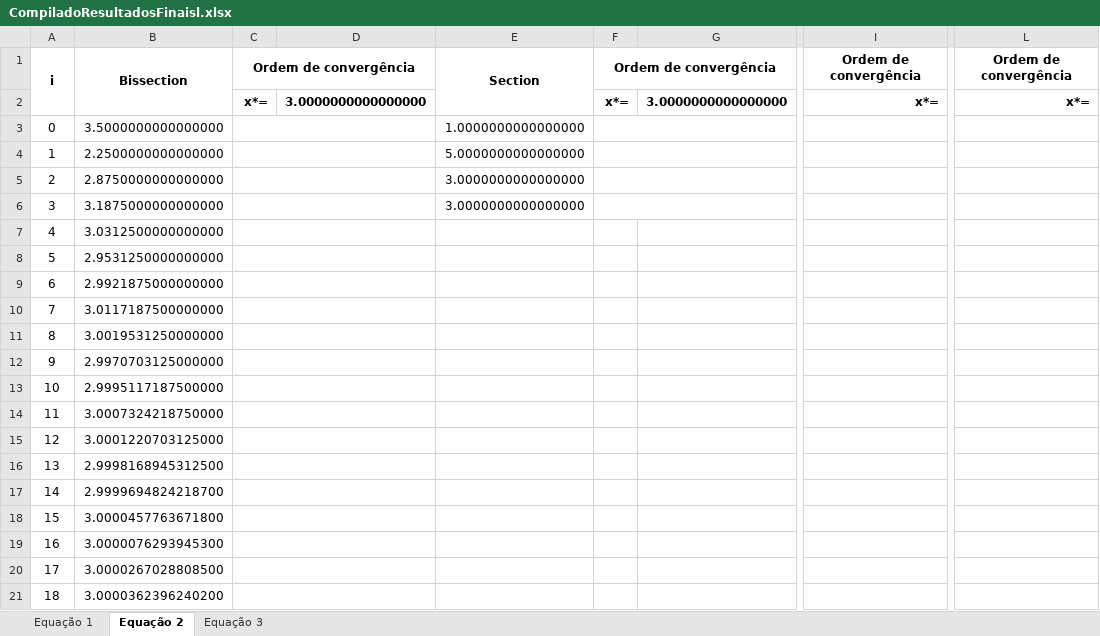
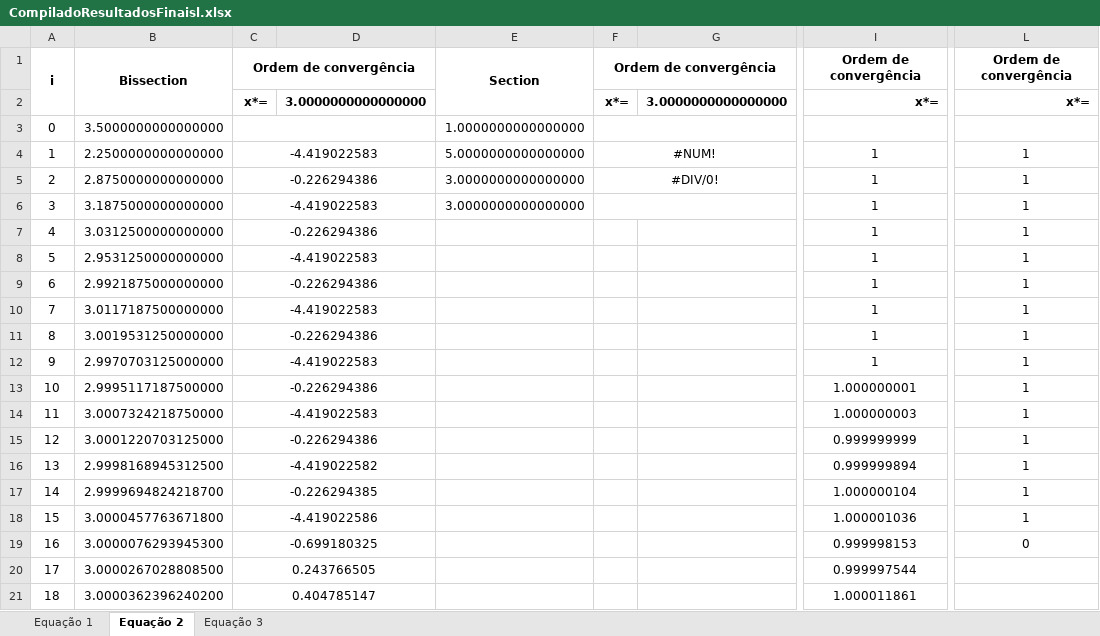
Before and after one commit to mkatsuyuki/Proj1Numerico, an Excel workbook: CompiladoResultadosFinaisl.xlsx, sheet Equação 2, drawn as a sheet; only a part is shown, gaps mark what is left out; values as stored, in another font and other column widths than the file's, no borders; the diff covers the shown part only; the diff names each change by its address in the sheet, - before the commit and + after, or states it on an @@ line.

Commit message:
Equação Bugada

```diff
--- a/CompiladoResultadosFinaisl.xlsx (sheet Equação 2)
+++ b/CompiladoResultadosFinaisl.xlsx (sheet Equação 2)
-C4: (empty)
+C4: -4.419022583
-F4: (empty)
+F4: #NUM!
-I4:I12: (empty)
+I4:I12: 1
-L4:L18: (empty)
+L4:L18: 1
-C5: (empty)
+C5: -0.226294386
-F5: (empty)
+F5: #DIV/0!
-C6: (empty)
+C6: -4.419022583
-C7: (empty)
+C7: -0.226294386
-C8: (empty)
+C8: -4.419022583
-C9: (empty)
+C9: -0.226294386
-C10: (empty)
+C10: -4.419022583
-C11: (empty)
+C11: -0.226294386
-C12: (empty)
+C12: -4.419022583
-C13: (empty)
+C13: -0.226294386
-I13: (empty)
+I13: 1.000000001
-C14: (empty)
+C14: -4.419022583
-I14: (empty)
+I14: 1.000000003
-C15: (empty)
+C15: -0.226294386
-I15: (empty)
+I15: 0.999999999
-C16: (empty)
+C16: -4.419022582
-I16: (empty)
+I16: 0.999999894
-C17: (empty)
+C17: -0.226294385
-I17: (empty)
+I17: 1.000000104
-C18: (empty)
+C18: -4.419022586
-I18: (empty)
+I18: 1.000001036
-C19: (empty)
+C19: -0.699180325
-I19: (empty)
+I19: 0.999998153
-L19: (empty)
+L19: 0
-C20: (empty)
+C20: 0.243766505
-I20: (empty)
+I20: 0.999997544
-C21: (empty)
+C21: 0.404785147
-I21: (empty)
+I21: 1.000011861
```
Also changed, not shown: 59 edited cells elsewhere in this sheet, sheet Equação 1, sheet Equação 3.
